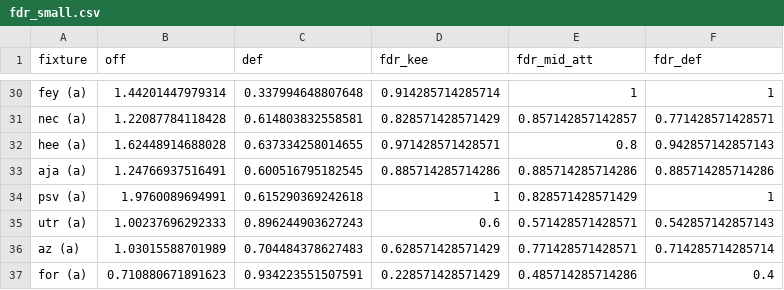
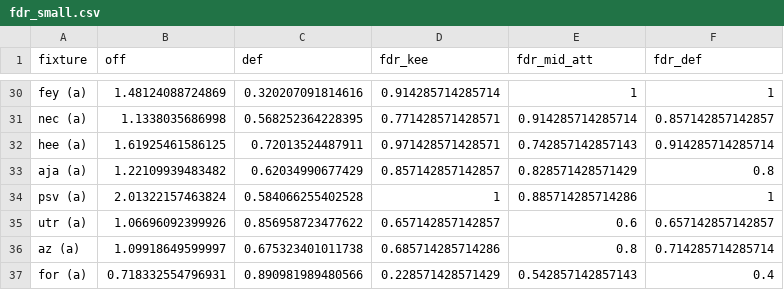
Before and after one commit to mikvanwell/eredivisie-analyst, a CSV file: fdr_small.csv, drawn as a sheet; only a part is shown, gaps mark what is left out; the diff covers the shown part only.

```diff
--- a/fdr_small.csv
+++ b/fdr_small.csv
@@ -30,8 +30,8 @@
-"fey (a)",1.44201447979314,0.337994648807648,0.914285714285714,1,1
-"nec (a)",1.22087784118428,0.614803832558581,0.828571428571429,0.857142857142857,0.771428571428571
-"hee (a)",1.62448914688028,0.637334258014655,0.971428571428571,0.8,0.942857142857143
-"aja (a)",1.24766937516491,0.600516795182545,0.885714285714286,0.885714285714286,0.885714285714286
-"psv (a)",1.9760089694991,0.615290369242618,1,0.828571428571429,1
-"utr (a)",1.00237696292333,0.896244903627243,0.6,0.571428571428571,0.542857142857143
-"az (a)",1.03015588701989,0.704484378627483,0.628571428571429,0.771428571428571,0.714285714285714
-"for (a)",0.710880671891623,0.934223551507591,0.228571428571429,0.485714285714286,0.4
+"fey (a)",1.48124088724869,0.320207091814616,0.914285714285714,1,1
+"nec (a)",1.1338035686998,0.568252364228395,0.771428571428571,0.914285714285714,0.857142857142857
+"hee (a)",1.61925461586125,0.72013524487911,0.971428571428571,0.742857142857143,0.914285714285714
+"aja (a)",1.22109939483482,0.62034990677429,0.857142857142857,0.828571428571429,0.8
+"psv (a)",2.01322157463824,0.584066255402528,1,0.885714285714286,1
+"utr (a)",1.06696092399926,0.856958723477622,0.657142857142857,0.6,0.657142857142857
+"az (a)",1.09918649599997,0.675323401011738,0.685714285714286,0.8,0.714285714285714
+"for (a)",0.718332554796931,0.890981989480566,0.228571428571429,0.542857142857143,0.4
```
Also changed, not shown: 120 edited cells elsewhere in this file, expected_adj_standings.csv, expected_np_standings.csv, 3 other files.
